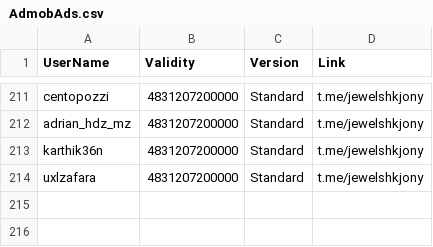
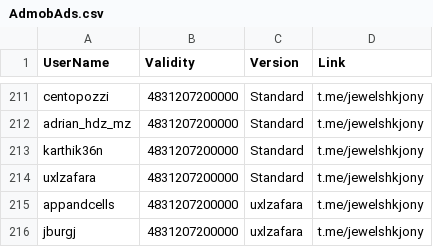
Before and after one commit to jewelshkjony/PublicFolder, a CSV file: AdmobAds.csv, drawn as a sheet; only a part is shown, gaps mark what is left out.

Commit message:
Update AdmobAds.csv

```diff
--- a/AdmobAds.csv
+++ b/AdmobAds.csv
@@ -214 +214,3 @@ karthik36n,4831207200000,Standard,t.me/jewelshkjony
 uxlzafara,4831207200000,Standard,t.me/jewelshkjony
+appandcells,4831207200000,uxlzafara,t.me/jewelshkjony
+jburgj,4831207200000,uxlzafara,t.me/jewelshkjony
```
